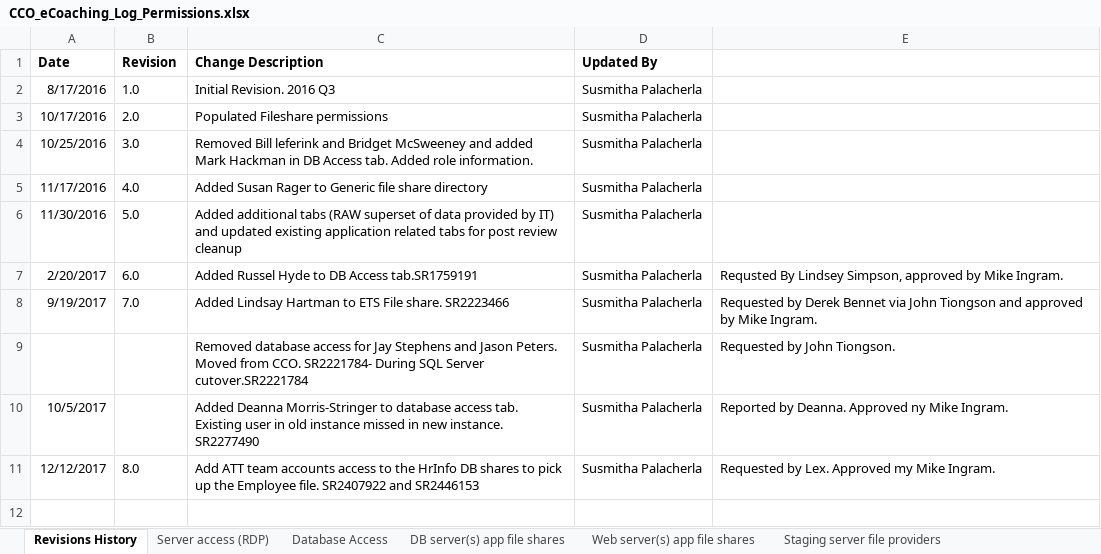
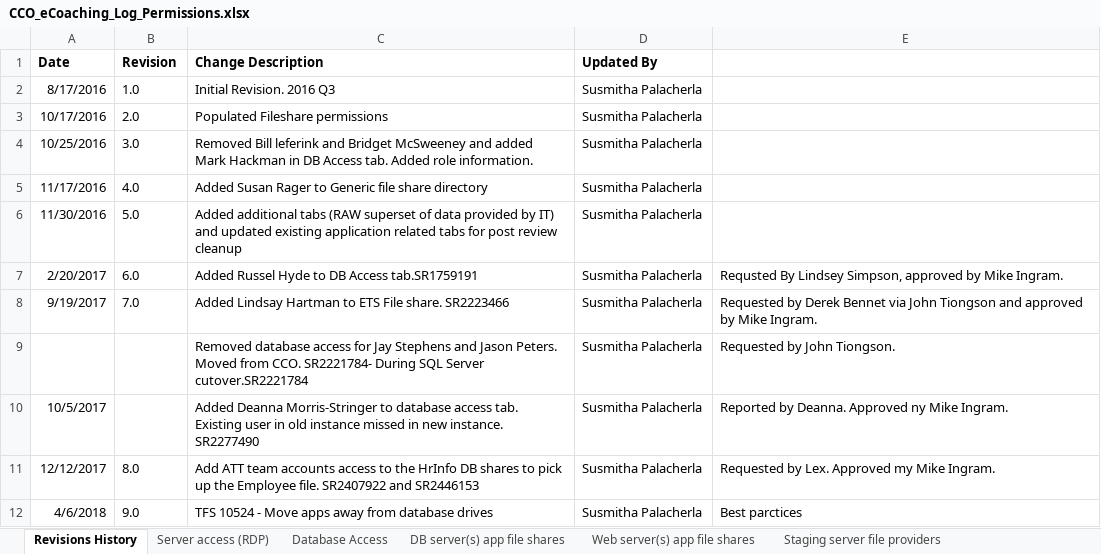
Before and after one commit to maximus-cco/eCoaching_V2_Bak, an Excel workbook: Project Management/CCO_eCoaching_Log_Permissions.xlsx, sheet Revisions History, drawn as a sheet; values as stored, in another font and other column widths than the file's, no borders; the diff names each change by its address in the sheet, - before the commit and + after, or states it on an @@ line.

Commit message:
TFS 10524 - Move apps away from Database drive
git-tfs-id: [https://tfs.omnicloud.local/tfs/cco%20program/]$/eCoaching_V2;C39793

```diff
--- a/Project Management/CCO_eCoaching_Log_Permissions.xlsx (sheet Revisions History)
+++ b/Project Management/CCO_eCoaching_Log_Permissions.xlsx (sheet Revisions History)
+row 12: 4/6/2018 | 9.0 | TFS 10524 - Move apps away from database drives | Susmitha Palacherla | Best parctices
```
Also changed, not shown: sheet DB server(s) app file shares, sheet Database Access, sheet Server access (RDP).
